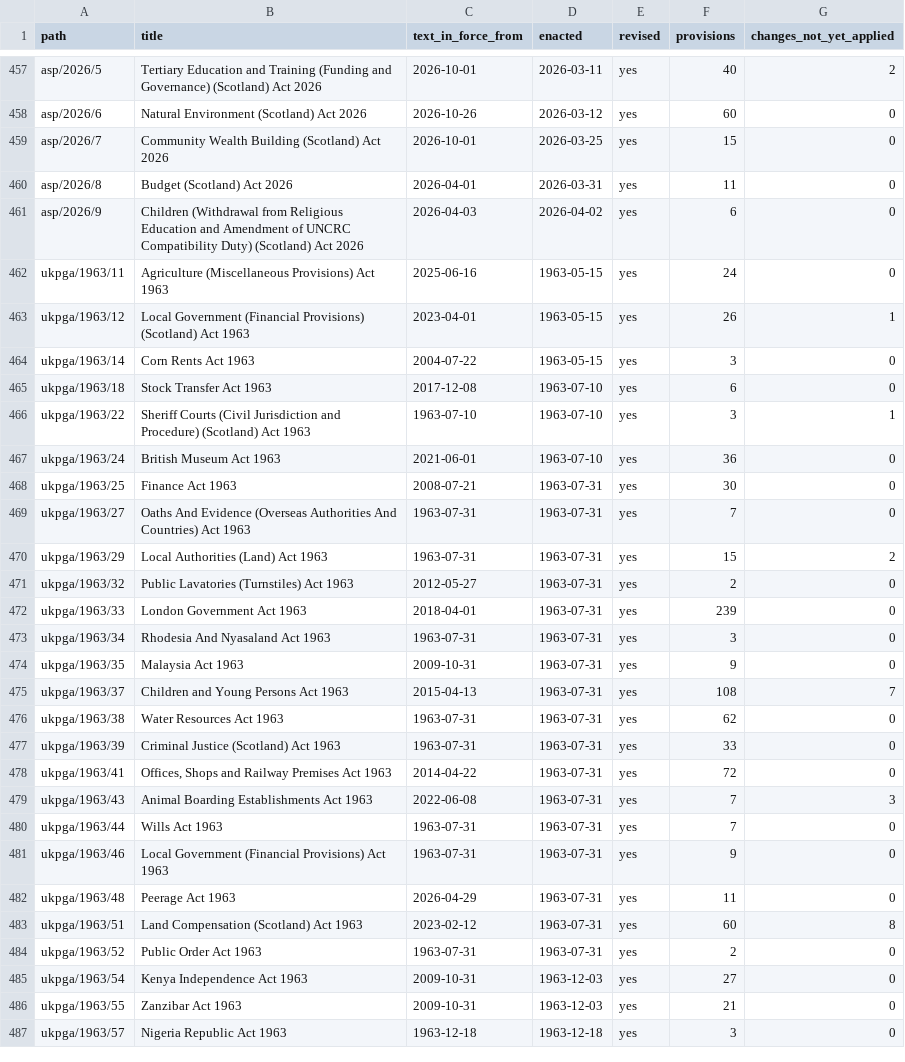
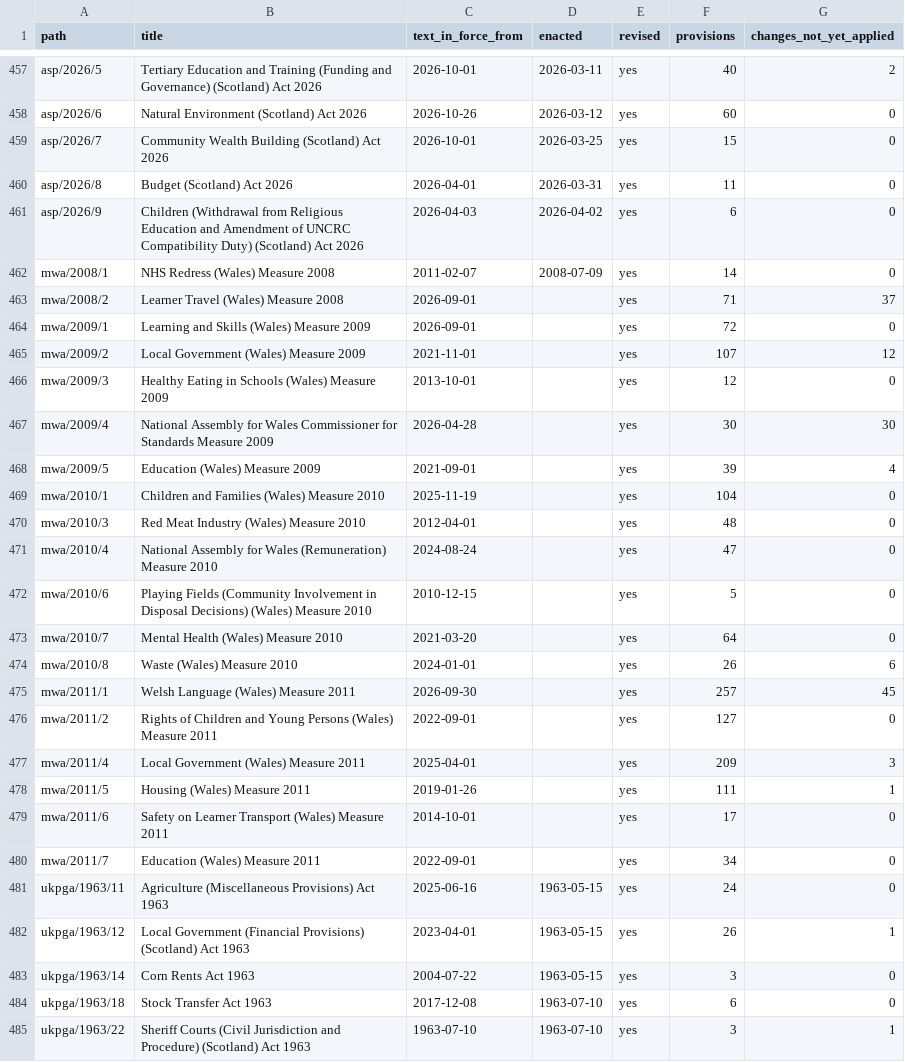
Before and after one commit to lexifina/united-kingdom-law, a CSV file: data/acts.csv, drawn as a sheet; only a part is shown, gaps mark what is left out; the shorter side is filled out with more unchanged rows; the diff names each change by its address in the sheet, - before the commit and + after, or states it on an @@ line.

Commit message:
Docs: 3897 Acts in force as current text; data/acts.csv lists them
README says what the new Act folders hold and how they are dated; corpus.json describes the record.

```diff
--- a/data/acts.csv
+++ b/data/acts.csv
+row 462: mwa/2008/1 | NHS Redress (Wales) Measure 2008 | 2011-02-07 | 2008-07-09 | yes | 14 | 0
+row 463: mwa/2008/2 | Learner Travel (Wales) Measure 2008 | 2026-09-01 |  | yes | 71 | 37
+row 464: mwa/2009/1 | Learning and Skills (Wales) Measure 2009 | 2026-09-01 |  | yes | 72 | 0
+row 465: mwa/2009/2 | Local Government (Wales) Measure 2009 | 2021-11-01 |  | yes | 107 | 12
+row 466: mwa/2009/3 | Healthy Eating in Schools (Wales) Measure 2009 | 2013-10-01 |  | yes | 12 | 0
+row 467: mwa/2009/4 | National Assembly for Wales Commissioner for Standards Measure 2009 | 2026-04-28 |  | yes | 30 | 30
+row 468: mwa/2009/5 | Education (Wales) Measure 2009 | 2021-09-01 |  | yes | 39 | 4
+row 469: mwa/2010/1 | Children and Families (Wales) Measure 2010 | 2025-11-19 |  | yes | 104 | 0
+row 470: mwa/2010/3 | Red Meat Industry (Wales) Measure 2010 | 2012-04-01 |  | yes | 48 | 0
+row 471: mwa/2010/4 | National Assembly for Wales (Remuneration) Measure 2010 | 2024-08-24 |  | yes | 47 | 0
+row 472: mwa/2010/6 | Playing Fields (Community Involvement in Disposal Decisions) (Wales) Measure 2010 | 2010-12-15 |  | yes | 5 | 0
+row 473: mwa/2010/7 | Mental Health (Wales) Measure 2010 | 2021-03-20 |  | yes | 64 | 0
+row 474: mwa/2010/8 | Waste (Wales) Measure 2010 | 2024-01-01 |  | yes | 26 | 6
+row 475: mwa/2011/1 | Welsh Language (Wales) Measure 2011 | 2026-09-30 |  | yes | 257 | 45
+row 476: mwa/2011/2 | Rights of Children and Young Persons (Wales) Measure 2011 | 2022-09-01 |  | yes | 127 | 0
+row 477: mwa/2011/4 | Local Government (Wales) Measure 2011 | 2025-04-01 |  | yes | 209 | 3
+row 478: mwa/2011/5 | Housing (Wales) Measure 2011 | 2019-01-26 |  | yes | 111 | 1
+row 479: mwa/2011/6 | Safety on Learner Transport (Wales) Measure 2011 | 2014-10-01 |  | yes | 17 | 0
+row 480: mwa/2011/7 | Education (Wales) Measure 2011 | 2022-09-01 |  | yes | 34 | 0
```
Also changed, not shown: 2 other files.
